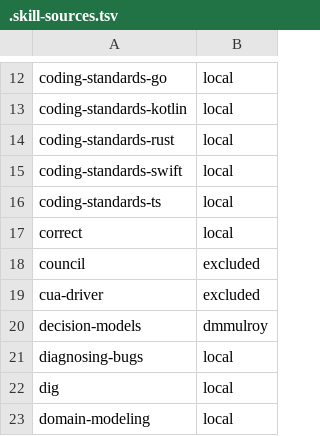
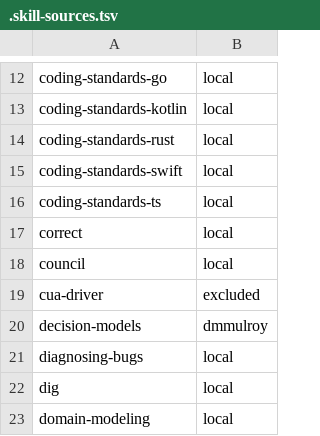
Before and after one commit to manifoldfrs/dotfiles, a TSV file: stow/pi/skills/.skill-sources.tsv, drawn as a sheet; only a part is shown, gaps mark what is left out.

Commit message:
add a council skill that reviews with opus, sol, and grok in rex tabs, and turn off pi-subagents' council-mode

```diff
--- a/stow/pi/skills/.skill-sources.tsv
+++ b/stow/pi/skills/.skill-sources.tsv
@@ -17,3 +17,3 @@ coding-standards-ts	local
 correct	local
-council	excluded
+council	local
 cua-driver	excluded
```
Also changed, not shown: 5 other files.
